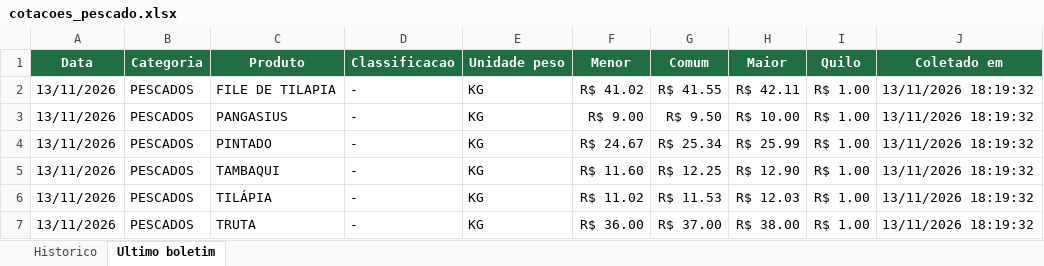
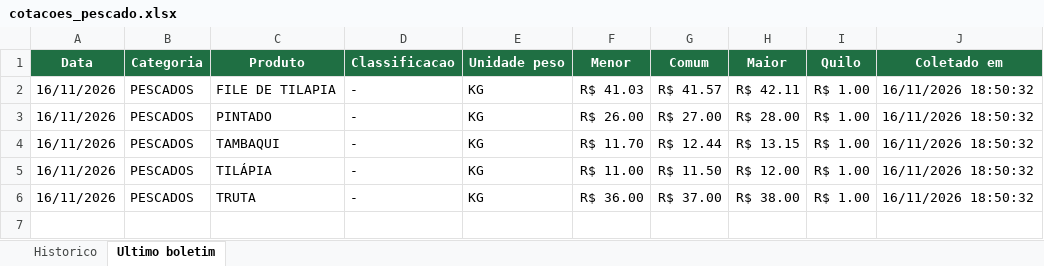
Before and after one commit to tbrena/robo-ceagesp, an Excel workbook: dados/cotacoes_pescado.xlsx, sheet Ultimo boletim, drawn as a sheet; values as stored, in another font and other column widths than the file's, no borders; removed rows and columns are numbered as before the commit, all else as after; the diff names each change by its address in the sheet, - before the commit and + after, or states it on an @@ line.

```diff
--- a/dados/cotacoes_pescado.xlsx (sheet Ultimo boletim)
+++ b/dados/cotacoes_pescado.xlsx (sheet Ultimo boletim)
-A2 (Data): 13/11/2026
+A2 (Data): 16/11/2026
-F2 (Menor): R$ 41.02
+F2 (Menor): R$ 41.03
-G2 (Comum): R$ 41.55
+G2 (Comum): R$ 41.57
-J2 (Coletado em): 13/11/2026 18:19:32
+J2 (Coletado em): 16/11/2026 18:50:32
-row 3: 13/11/2026 | PESCADOS | PANGASIUS | - | KG | R$ 9.00 | R$ 9.50 | R$ 10.00 | R$ 1.00 | 13/11/2026 18:19:32
-A3:A6 (Data): 13/11/2026
+A3:A6 (Data): 16/11/2026
-F3 (Menor): R$ 24.67
+F3 (Menor): R$ 26.00
-G3 (Comum): R$ 25.34
+G3 (Comum): R$ 27.00
-H3 (Maior): R$ 25.99
+H3 (Maior): R$ 28.00
-J3:J6 (Coletado em): 13/11/2026 18:19:32
+J3:J6 (Coletado em): 16/11/2026 18:50:32
-F4 (Menor): R$ 11.60
+F4 (Menor): R$ 11.70
-G4 (Comum): R$ 12.25
+G4 (Comum): R$ 12.44
-H4 (Maior): R$ 12.90
+H4 (Maior): R$ 13.15
-F5 (Menor): R$ 11.02
+F5 (Menor): R$ 11.00
-G5 (Comum): R$ 11.53
+G5 (Comum): R$ 11.50
-H5 (Maior): R$ 12.03
+H5 (Maior): R$ 12.00
```
Also changed, not shown: sheet Historico, 14 other files.
